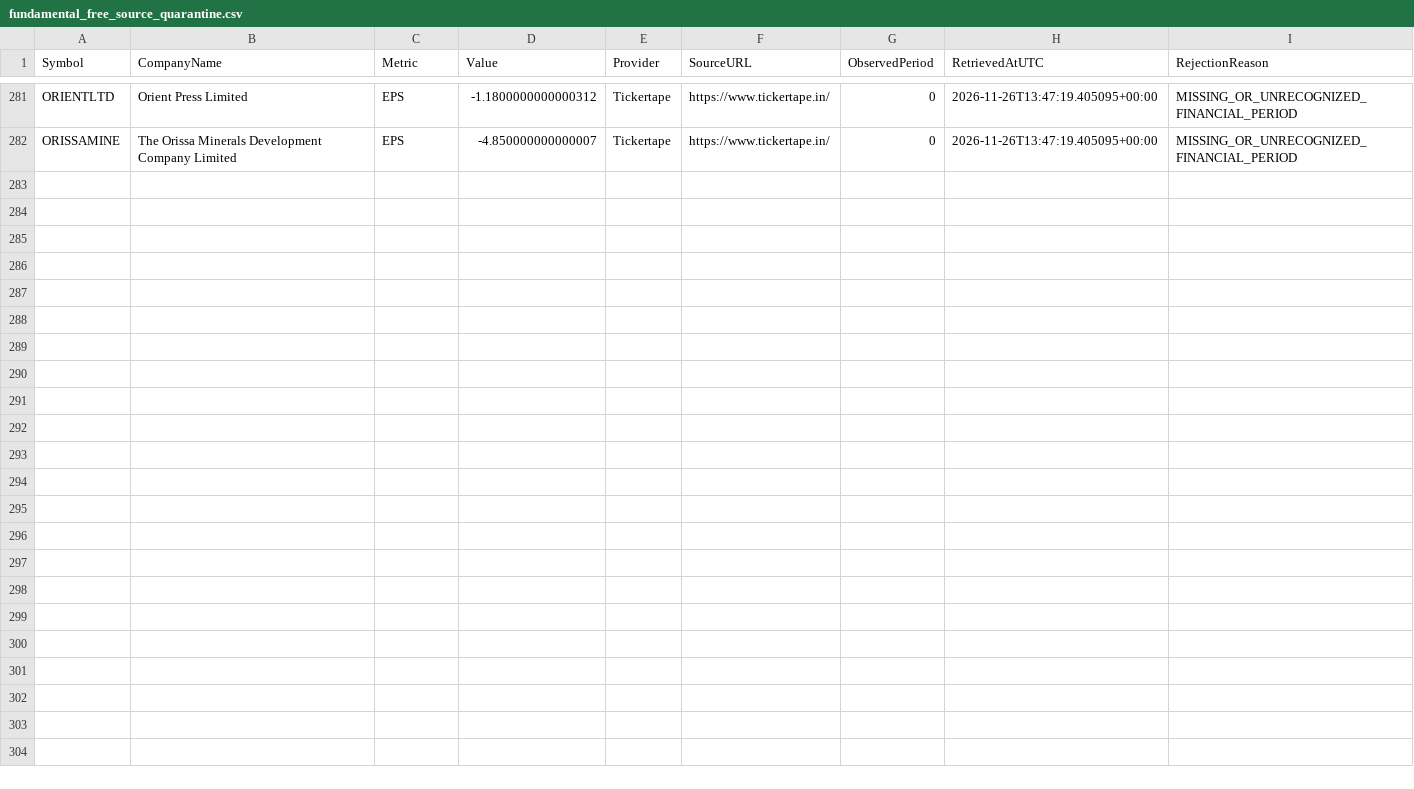
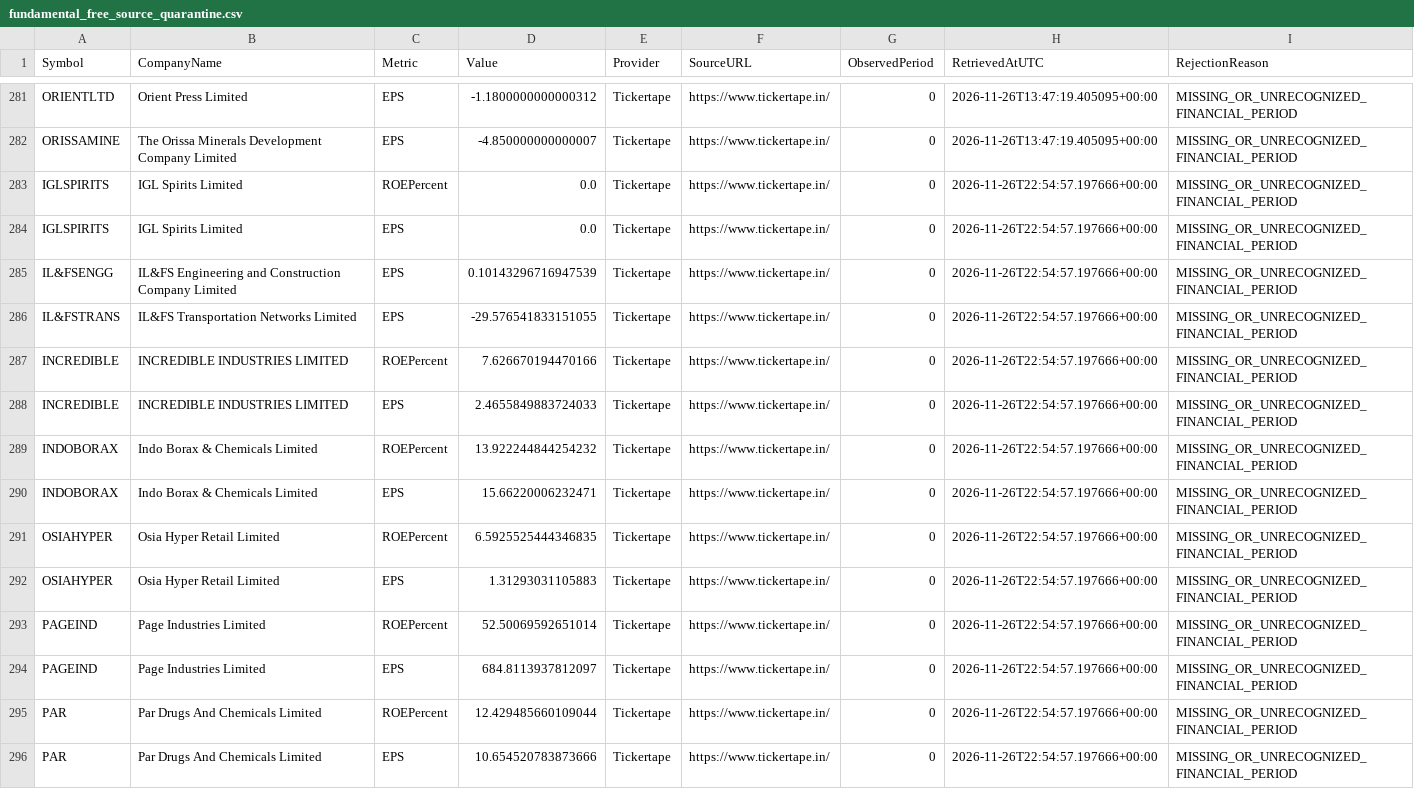
Before and after one commit to digitalmf78-pixel/AI-Trading-Bot, a CSV file: data/research/fundamental_free_source_quarantine.csv, drawn as a sheet; only a part is shown, gaps mark what is left out; the diff names each change by its address in the sheet, - before the commit and + after, or states it on an @@ line.

```diff
--- a/data/research/fundamental_free_source_quarantine.csv
+++ b/data/research/fundamental_free_source_quarantine.csv
+row 283: IGLSPIRITS | IGL Spirits Limited | ROEPercent | 0.0 | Tickertape | https://www.tickertape.in/ | 0 | 2026-11-26T22:54:57.197666+00:00 | MISSING_OR_UNRECOGNIZED_FINANCIAL_PERIOD
+row 284: IGLSPIRITS | IGL Spirits Limited | EPS | 0.0 | Tickertape | https://www.tickertape.in/ | 0 | 2026-11-26T22:54:57.197666+00:00 | MISSING_OR_UNRECOGNIZED_FINANCIAL_PERIOD
+row 285: IL&FSENGG | IL&FS Engineering and Construction Company Limited | EPS | 0.10143296716947539 | Tickertape | https://www.tickertape.in/ | 0 | 2026-11-26T22:54:57.197666+00:00 | MISSING_OR_UNRECOGNIZED_FINANCIAL_PERIOD
+row 286: IL&FSTRANS | IL&FS Transportation Networks Limited | EPS | -29.576541833151055 | Tickertape | https://www.tickertape.in/ | 0 | 2026-11-26T22:54:57.197666+00:00 | MISSING_OR_UNRECOGNIZED_FINANCIAL_PERIOD
+row 287: INCREDIBLE | INCREDIBLE INDUSTRIES LIMITED | ROEPercent | 7.626670194470166 | Tickertape | https://www.tickertape.in/ | 0 | 2026-11-26T22:54:57.197666+00:00 | MISSING_OR_UNRECOGNIZED_FINANCIAL_PERIOD
+row 288: INCREDIBLE | INCREDIBLE INDUSTRIES LIMITED | EPS | 2.4655849883724033 | Tickertape | https://www.tickertape.in/ | 0 | 2026-11-26T22:54:57.197666+00:00 | MISSING_OR_UNRECOGNIZED_FINANCIAL_PERIOD
+row 289: INDOBORAX | Indo Borax & Chemicals Limited | ROEPercent | 13.922244844254232 | Tickertape | https://www.tickertape.in/ | 0 | 2026-11-26T22:54:57.197666+00:00 | MISSING_OR_UNRECOGNIZED_FINANCIAL_PERIOD
+row 290: INDOBORAX | Indo Borax & Chemicals Limited | EPS | 15.66220006232471 | Tickertape | https://www.tickertape.in/ | 0 | 2026-11-26T22:54:57.197666+00:00 | MISSING_OR_UNRECOGNIZED_FINANCIAL_PERIOD
+row 291: OSIAHYPER | Osia Hyper Retail Limited | ROEPercent | 6.5925525444346835 | Tickertape | https://www.tickertape.in/ | 0 | 2026-11-26T22:54:57.197666+00:00 | MISSING_OR_UNRECOGNIZED_FINANCIAL_PERIOD
+row 292: OSIAHYPER | Osia Hyper Retail Limited | EPS | 1.31293031105883 | Tickertape | https://www.tickertape.in/ | 0 | 2026-11-26T22:54:57.197666+00:00 | MISSING_OR_UNRECOGNIZED_FINANCIAL_PERIOD
+row 293: PAGEIND | Page Industries Limited | ROEPercent | 52.50069592651014 | Tickertape | https://www.tickertape.in/ | 0 | 2026-11-26T22:54:57.197666+00:00 | MISSING_OR_UNRECOGNIZED_FINANCIAL_PERIOD
+row 294: PAGEIND | Page Industries Limited | EPS | 684.8113937812097 | Tickertape | https://www.tickertape.in/ | 0 | 2026-11-26T22:54:57.197666+00:00 | MISSING_OR_UNRECOGNIZED_FINANCIAL_PERIOD
+row 295: PAR | Par Drugs And Chemicals Limited | ROEPercent | 12.429485660109044 | Tickertape | https://www.tickertape.in/ | 0 | 2026-11-26T22:54:57.197666+00:00 | MISSING_OR_UNRECOGNIZED_FINANCIAL_PERIOD
+row 296: PAR | Par Drugs And Chemicals Limited | EPS | 10.654520783873666 | Tickertape | https://www.tickertape.in/ | 0 | 2026-11-26T22:54:57.197666+00:00 | MISSING_OR_UNRECOGNIZED_FINANCIAL_PERIOD
```
Also changed, not shown: 28 other files.
